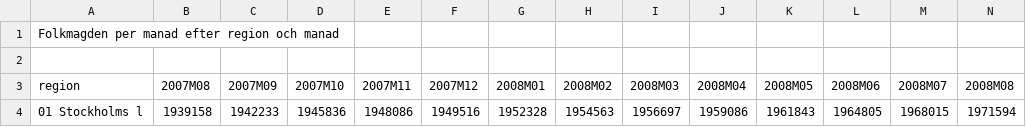
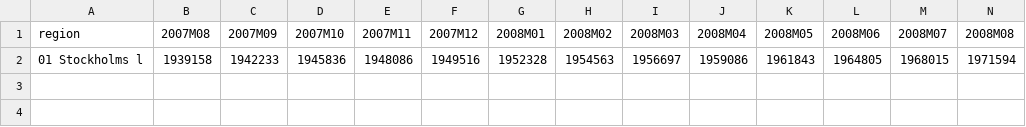
Before and after one commit to Zemiek/infProj, a CSV file: population.csv, drawn as a sheet; only a part is shown; rows hold the shown columns only; the diff names each change by its address in the sheet, - before the commit and + after, or states it on an @@ line.

Commit message:
Update population.csv

```diff
--- a/population.csv
+++ b/population.csv
-row 1: Folkmagden per manad efter region och manad
-row 2: (empty)
```
